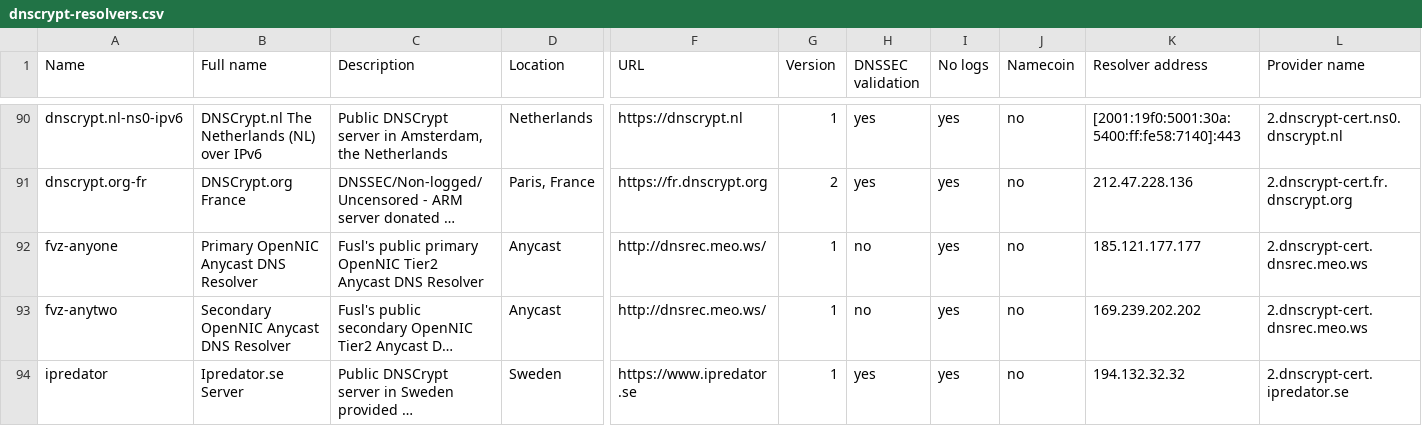
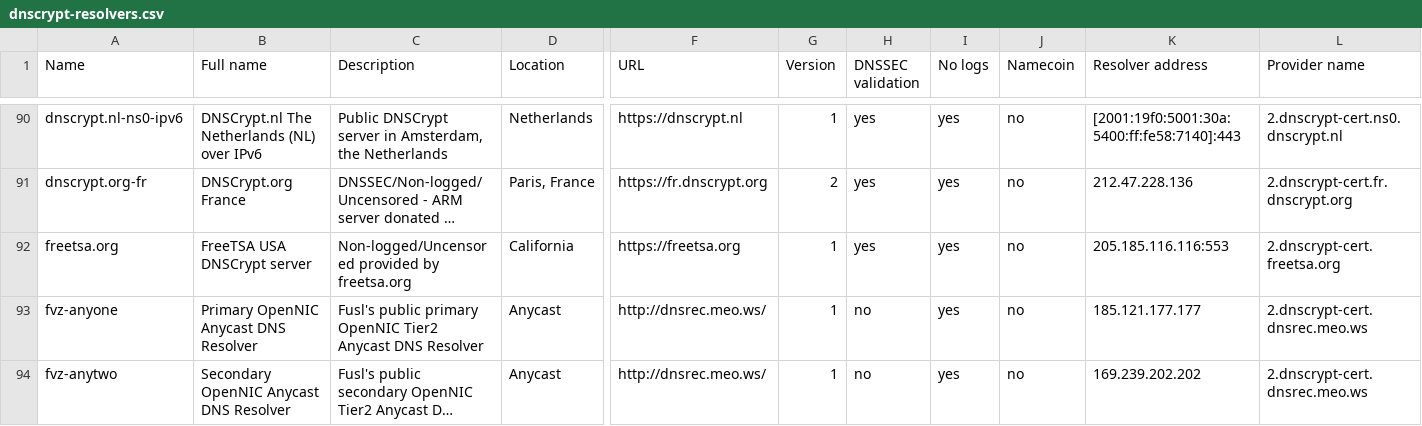
Before and after one commit to shanawarkhan/dnscrypt-proxy, a CSV file: dnscrypt-resolvers.csv, drawn as a sheet; only a part is shown, gaps mark what is left out; the shorter side is filled out with more unchanged rows; long unchanged cells end in …; rows hold the shown columns only; the diff names each change by its address in the sheet, - before the commit and + after, or states it on an @@ line.

Commit message:
freetsa is back

```diff
--- a/dnscrypt-resolvers.csv
+++ b/dnscrypt-resolvers.csv
+row 92: freetsa.org | FreeTSA USA DNSCrypt server | Non-logged/Uncensored provided by freetsa.org | California | https://freetsa.org | 1 | yes | yes | no | 205.185.116.116:553 | 2.dnscrypt-cert.freetsa.org
```
Also changed, not shown: 2 other files.
